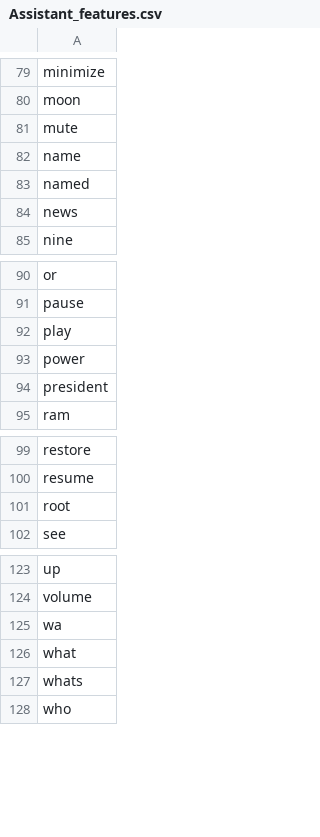
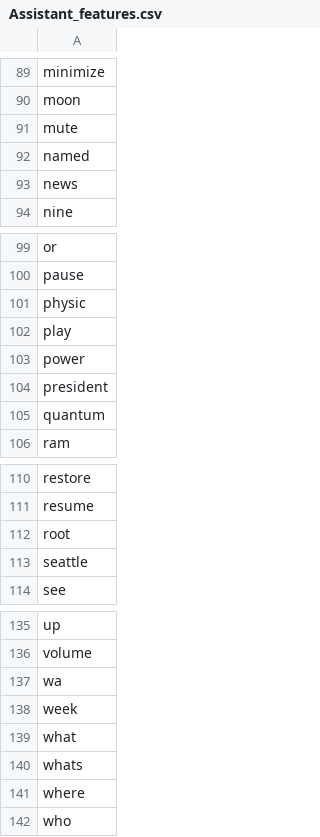
Before and after one commit to nspeer12/dexter, a CSV file: Core/assistant/model/Assistant_features.csv, drawn as a sheet; only a part is shown, gaps mark what is left out; the diff covers the shown part only.

```diff
--- a/Core/assistant/model/Assistant_features.csv
+++ b/Core/assistant/model/Assistant_features.csv
@@ -81,3 +91,2 @@ moon
 mute
-name
 named
@@ -91,2 +100,3 @@ or
 pause
+physic
 play
@@ -94,2 +104,3 @@ power
 president
+quantum
 ram
@@ -101,2 +112,3 @@ resume
 root
+seattle
 see
@@ -125,4 +137,6 @@ volume
 wa
+week
 what
 whats
+where
 who
```
Also changed, not shown: 10 added rows elsewhere in this file, 7 other files.
